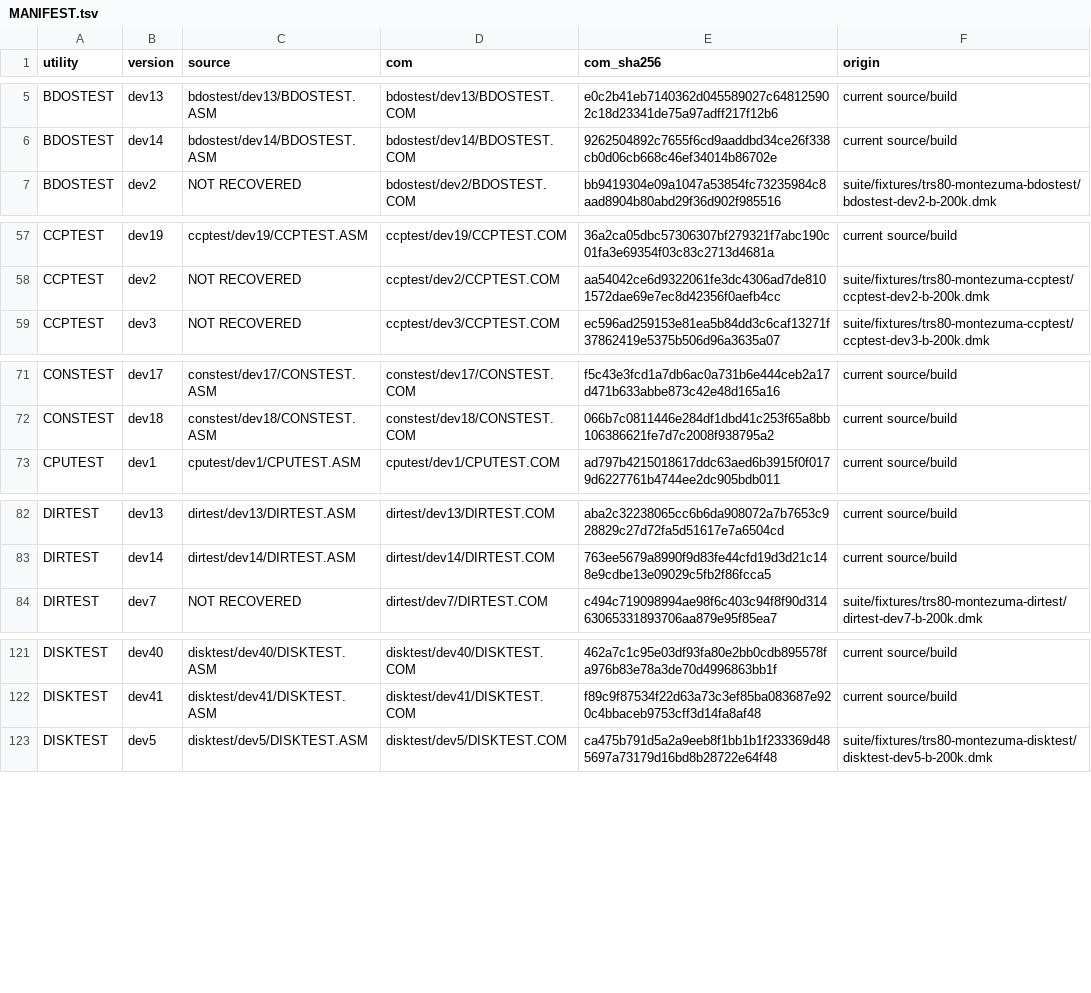
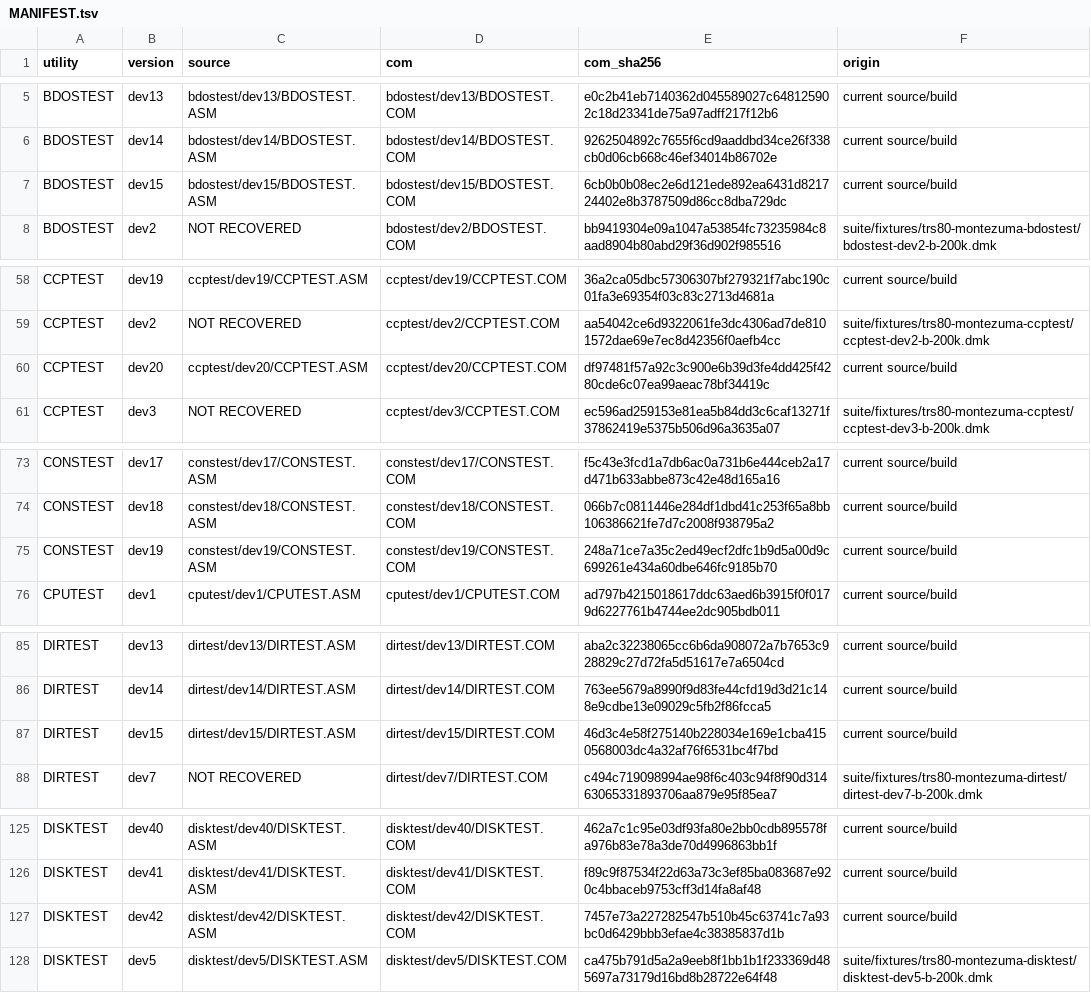
Before and after one commit to CPMArchives/cpm-2.2-compatibility-suite, a TSV file: suite/archive/dev-versions/MANIFEST.tsv, drawn as a sheet; only a part is shown, gaps mark what is left out; the diff covers the shown part only; the diff names each change by its address in the sheet, - before the commit and + after, or states it on an @@ line.

Commit message:
Reconcile local conformance suite fixes

```diff
--- a/suite/archive/dev-versions/MANIFEST.tsv
+++ b/suite/archive/dev-versions/MANIFEST.tsv
+row 7: BDOSTEST | dev15 | bdostest/dev15/BDOSTEST.ASM | bdostest/dev15/BDOSTEST.COM | 6cb0b0b08ec2e6d121ede892ea6431d821724402e8b3787509d86cc8dba729dc | current source/build
+row 60: CCPTEST | dev20 | ccptest/dev20/CCPTEST.ASM | ccptest/dev20/CCPTEST.COM | df97481f57a92c3c900e6b39d3fe4dd425f4280cde6c07ea99aeac78bf34419c | current source/build
+row 75: CONSTEST | dev19 | constest/dev19/CONSTEST.ASM | constest/dev19/CONSTEST.COM | 248a71ce7a35c2ed49ecf2dfc1b9d5a00d9c699261e434a60dbe646fc9185b70 | current source/build
+row 87: DIRTEST | dev15 | dirtest/dev15/DIRTEST.ASM | dirtest/dev15/DIRTEST.COM | 46d3c4e58f275140b228034e169e1cba4150568003dc4a32af76f6531bc4f7bd | current source/build
+row 127: DISKTEST | dev42 | disktest/dev42/DISKTEST.ASM | disktest/dev42/DISKTEST.COM | 7457e73a227282547b510b45c63741c7a93bc0d6429bbb3efae4c38385837d1b | current source/build
```
Also changed, not shown: 4 added rows elsewhere in this file, docs/conformance/tables/conformance-framework-matrix.tsv, docs/conformance/tables/oracle-definitions.tsv, 35 other files.
